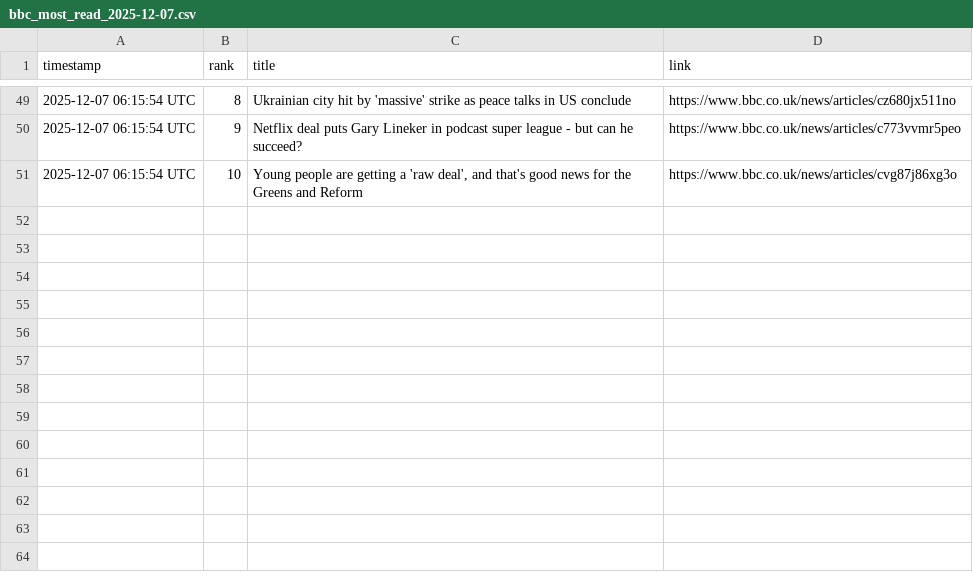
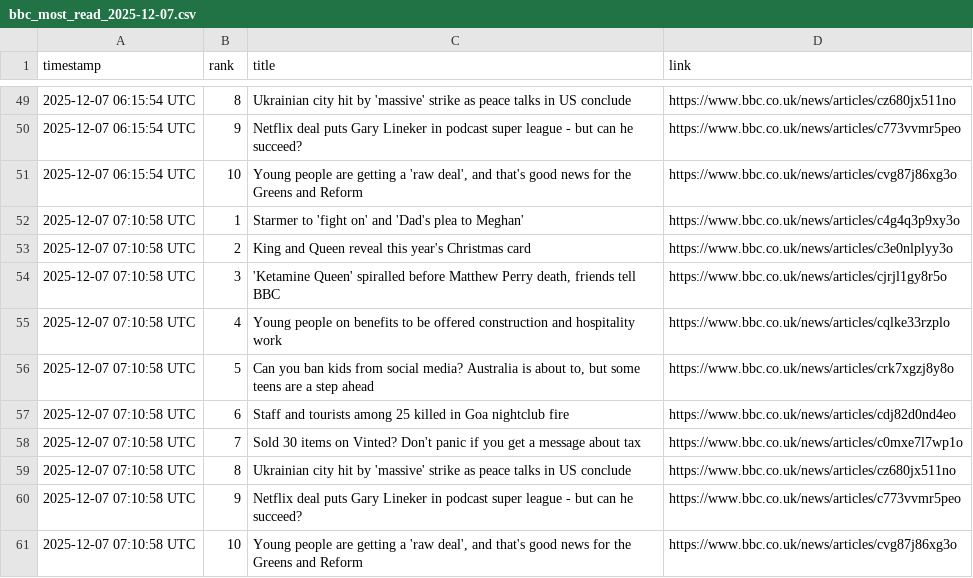
Before and after one commit to alastairherd/bbc_news_logger, a CSV file: data/bbc_most_read_2025-12-07.csv, drawn as a sheet; only a part is shown, gaps mark what is left out; the diff names each change by its address in the sheet, - before the commit and + after, or states it on an @@ line.

```diff
--- a/data/bbc_most_read_2025-12-07.csv
+++ b/data/bbc_most_read_2025-12-07.csv
+row 52: 2025-12-07 07:10:58 UTC | 1 | Starmer to 'fight on' and 'Dad's plea to Meghan' | https://www.bbc.co.uk/news/articles/c4g4q3p9xy3o
+row 53: 2025-12-07 07:10:58 UTC | 2 | King and Queen reveal this year's Christmas card | https://www.bbc.co.uk/news/articles/c3e0nlplyy3o
+row 54: 2025-12-07 07:10:58 UTC | 3 | 'Ketamine Queen' spiralled before Matthew Perry death, friends tell BBC | https://www.bbc.co.uk/news/articles/cjrjl1gy8r5o
+row 55: 2025-12-07 07:10:58 UTC | 4 | Young people on benefits to be offered construction and hospitality work | https://www.bbc.co.uk/news/articles/cqlke33rzplo
+row 56: 2025-12-07 07:10:58 UTC | 5 | Can you ban kids from social media? Australia is about to, but some teens are a step ahead | https://www.bbc.co.uk/news/articles/crk7xgzj8y8o
+row 57: 2025-12-07 07:10:58 UTC | 6 | Staff and tourists among 25 killed in Goa nightclub fire | https://www.bbc.co.uk/news/articles/cdj82d0nd4eo
+row 58: 2025-12-07 07:10:58 UTC | 7 | Sold 30 items on Vinted? Don't panic if you get a message about tax | https://www.bbc.co.uk/news/articles/c0mxe7l7wp1o
+row 59: 2025-12-07 07:10:58 UTC | 8 | Ukrainian city hit by 'massive' strike as peace talks in US conclude | https://www.bbc.co.uk/news/articles/cz680jx511no
+row 60: 2025-12-07 07:10:58 UTC | 9 | Netflix deal puts Gary Lineker in podcast super league - but can he succeed? | https://www.bbc.co.uk/news/articles/c773vvmr5peo
+row 61: 2025-12-07 07:10:58 UTC | 10 | Young people are getting a 'raw deal', and that's good news for the Greens and Reform | https://www.bbc.co.uk/news/articles/cvg87j86xg3o
```
Also changed, not shown: data/bbc_front_page_promos_2025-12-07.csv.
